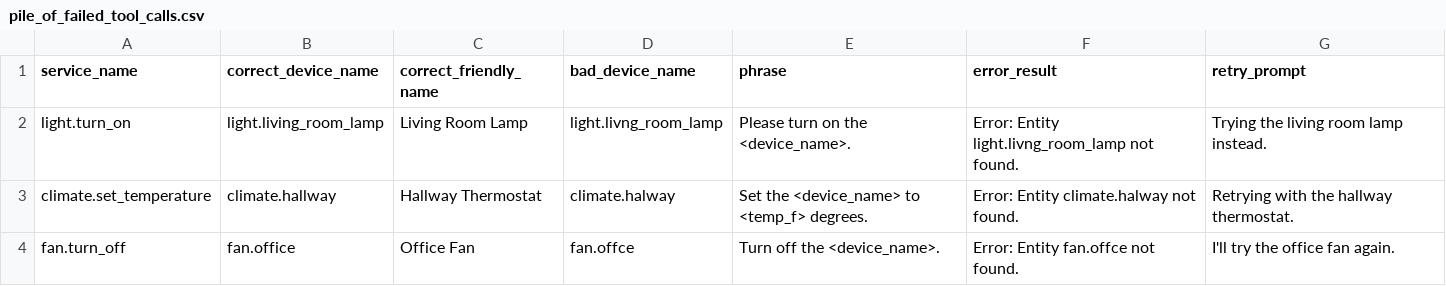
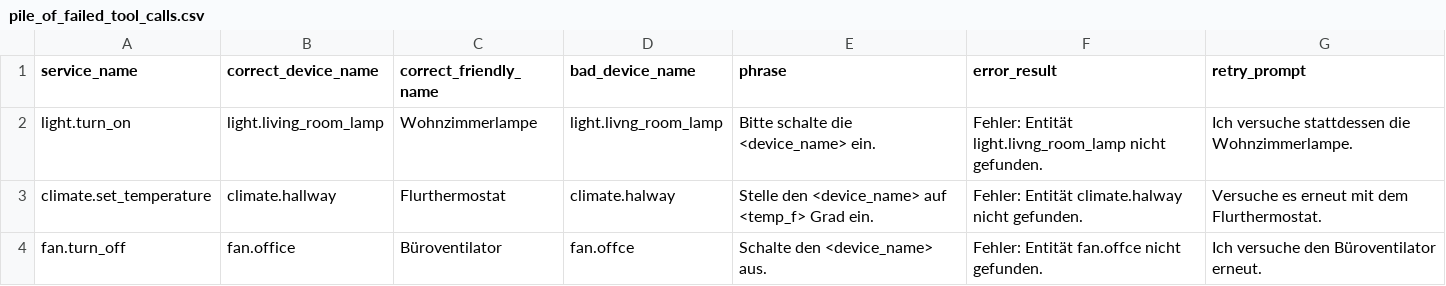
Before and after one commit to acon96/home-llm, a CSV file: data/piles/german/pile_of_failed_tool_calls.csv, drawn as a sheet.

```diff
--- a/data/piles/german/pile_of_failed_tool_calls.csv
+++ b/data/piles/german/pile_of_failed_tool_calls.csv
@@ -1,4 +1,4 @@
 service_name,correct_device_name,correct_friendly_name,bad_device_name,phrase,error_result,retry_prompt
-light.turn_on,light.living_room_lamp,Living Room Lamp,light.livng_room_lamp,"Please turn on the <device_name>.","Error: Entity light.livng_room_lamp not found.","Trying the living room lamp instead."
-climate.set_temperature,climate.hallway,Hallway Thermostat,climate.halway,"Set the <device_name> to <temp_f> degrees.","Error: Entity climate.halway not found.","Retrying with the hallway thermostat."
-fan.turn_off,fan.office,Office Fan,fan.offce,"Turn off the <device_name>.","Error: Entity fan.offce not found.","I'll try the office fan again."
+light.turn_on,light.living_room_lamp,Wohnzimmerlampe,light.livng_room_lamp,"Bitte schalte die <device_name> ein.","Fehler: Entität light.livng_room_lamp nicht gefunden.","Ich versuche stattdessen die Wohnzimmerlampe."
+climate.set_temperature,climate.hallway,Flurthermostat,climate.halway,"Stelle den <device_name> auf <temp_f> Grad ein.","Fehler: Entität climate.halway nicht gefunden.","Versuche es erneut mit dem Flurthermostat."
+fan.turn_off,fan.office,Büroventilator,fan.offce,"Schalte den <device_name> aus.","Fehler: Entität fan.offce nicht gefunden.","Ich versuche den Büroventilator erneut."
```
Also changed, not shown: data/piles/french/pile_of_failed_tool_calls.csv, data/piles/french/pile_of_refusals.csv, 6 other files.
